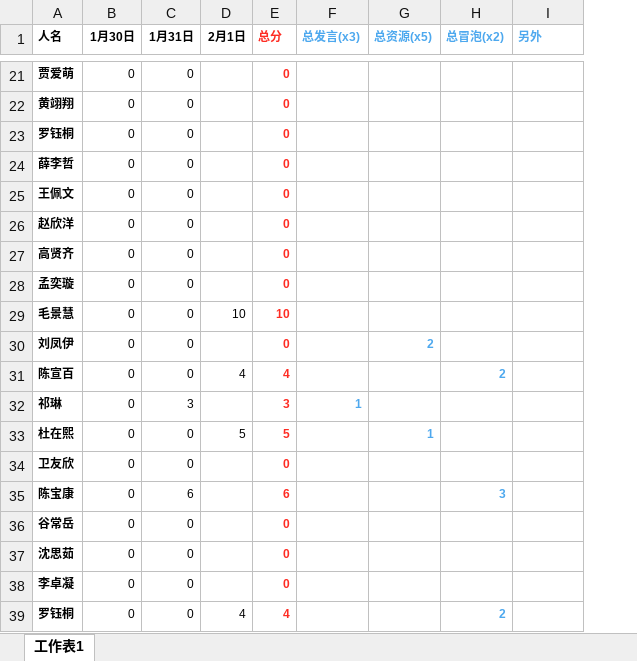
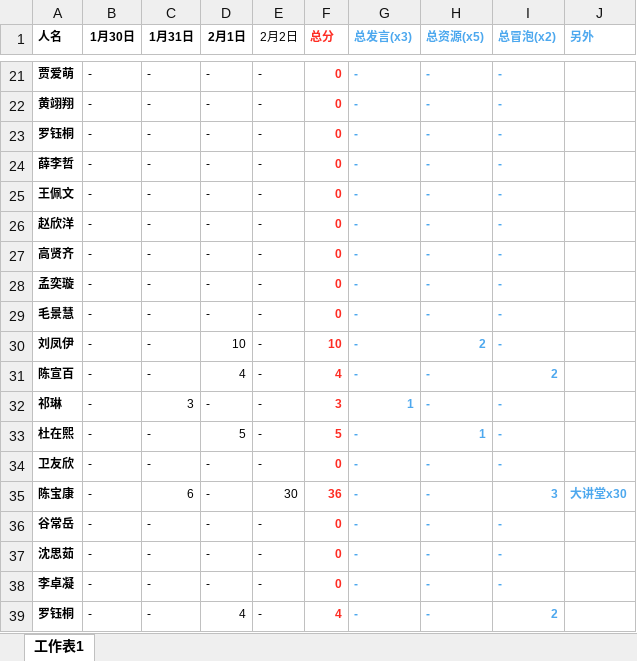
Before and after one commit to DEXDREXY/ScoreStatisticsVersionControl, an Excel workbook: 分数统计.xlsx, sheet 工作表1, drawn as a sheet; only a part is shown, gaps mark what is left out; values as stored, in another font and other column widths than the file's, no borders; addresses are those after the commit; the diff covers the shown part only; the diff names each change by its address in the sheet, - before the commit and + after, or states it on an @@ line.

```diff
--- a/分数统计.xlsx (sheet 工作表1)
+++ b/分数统计.xlsx (sheet 工作表1)
+column E (2月2日), rows 21-39: - | - | - | - | - | - | - | - | - | - | - | - | - | - | 30 | - | - | - | -
-B21:B39 (1月30日): 0
+B21:B39 (1月30日): -
-C21:C31 (1月31日): 0
+C21:C31 (1月31日): -
-D21:D28 (2月1日): (empty)
+D21:D28 (2月1日): -
-G21:G31 (总发言(x3)): (empty)
+G21:G31 (总发言(x3)): -
-H21:H29 (总资源(x5)): (empty)
+H21:H29 (总资源(x5)): -
-I21:I30 (总冒泡(x2)): (empty)
+I21:I30 (总冒泡(x2)): -
-D29 (2月1日): 10
+D29 (2月1日): -
-F29 (总分): 10
+F29 (总分): 0
-D30 (2月1日): (empty)
+D30 (2月1日): 10
-F30 (总分): 0
+F30 (总分): 10
-H31:H32 (总资源(x5)): (empty)
+H31:H32 (总资源(x5)): -
-D32 (2月1日): (empty)
+D32 (2月1日): -
-I32:I34 (总冒泡(x2)): (empty)
+I32:I34 (总冒泡(x2)): -
-C33:C34 (1月31日): 0
+C33:C34 (1月31日): -
-G33:G39 (总发言(x3)): (empty)
+G33:G39 (总发言(x3)): -
-D34:D38 (2月1日): (empty)
+D34:D38 (2月1日): -
-H34:H39 (总资源(x5)): (empty)
+H34:H39 (总资源(x5)): -
-F35 (总分): 6
+F35 (总分): 36
-J35 (另外): (empty)
+J35 (另外): 大讲堂x30
-C36:C39 (1月31日): 0
+C36:C39 (1月31日): -
-I36:I38 (总冒泡(x2)): (empty)
+I36:I38 (总冒泡(x2)): -
```
Also changed, not shown: 99 edited cells elsewhere in this sheet.
